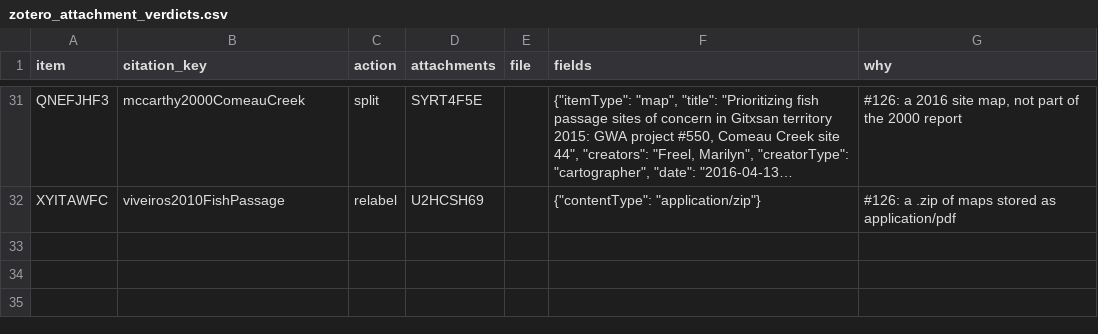
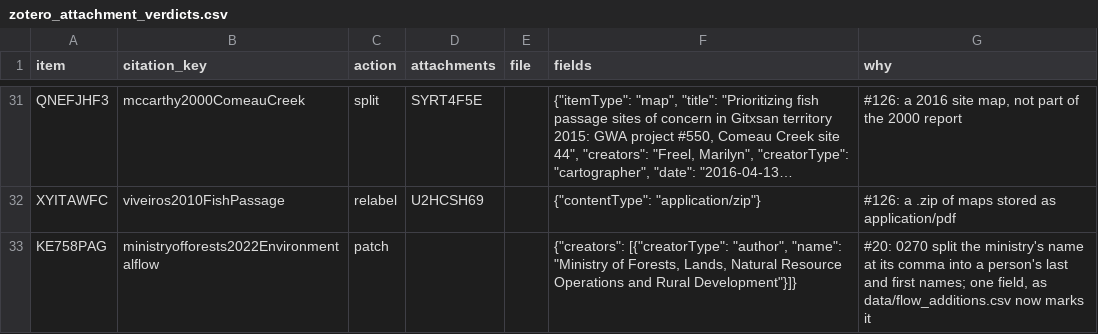
Before and after one commit to NewGraphEnvironment/knowledge, a CSV file: data/zotero_attachment_verdicts.csv, drawn as a sheet; only a part is shown, gaps mark what is left out; long unchanged cells end in …; the diff names each change by its address in the sheet, - before the commit and + after, or states it on an @@ line.

```diff
--- a/data/zotero_attachment_verdicts.csv
+++ b/data/zotero_attachment_verdicts.csv
+row 33: KE758PAG | ministryofforests2022Environmentalflow | patch |  |  | {"creators": [{"creatorType": "author", "name": "Ministry of Forests, Lands, Natural Resource Operations and Rural Development"}]} | #20: 0270 split the ministry's name at its comma into a person's last and first names; one field, as data/flow_additions.csv now marks it
```
Also changed, not shown: data/flow_additions.csv, 6 other files.
